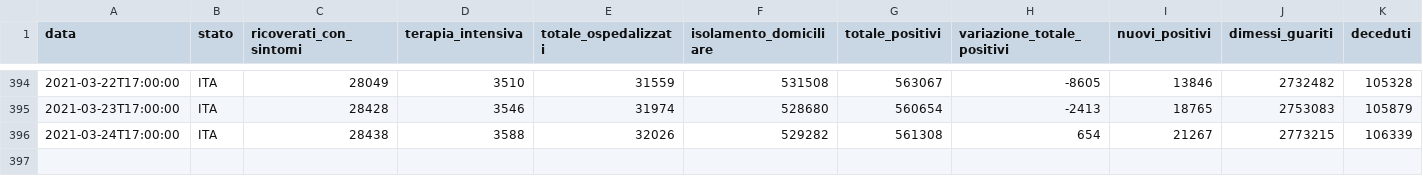
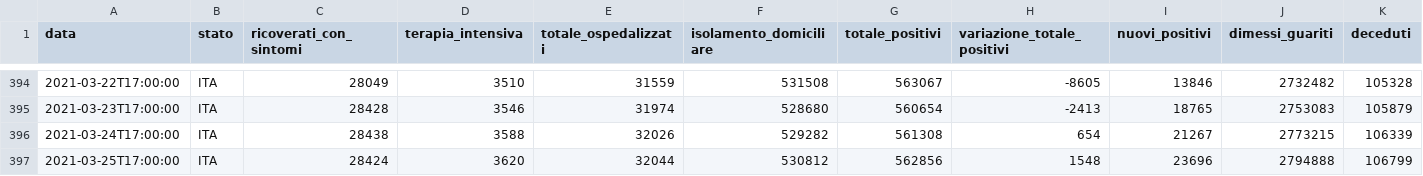
Before and after one commit to Learning-from-the-curve/dashboard-italy, a CSV file: input/dpc-covid19-ita-andamento-nazionale.csv, drawn as a sheet; only a part is shown, gaps mark what is left out; rows hold the shown columns only; the diff names each change by its address in the sheet, - before the commit and + after, or states it on an @@ line.

Commit message:
Data Updated

```diff
--- a/input/dpc-covid19-ita-andamento-nazionale.csv
+++ b/input/dpc-covid19-ita-andamento-nazionale.csv
+row 397: 2021-03-25T17:00:00 | ITA | 28424 | 3620 | 32044 | 530812 | 562856 | 1548 | 23696 | 2794888 | 106799
```
Also changed, not shown: 18 other files.
